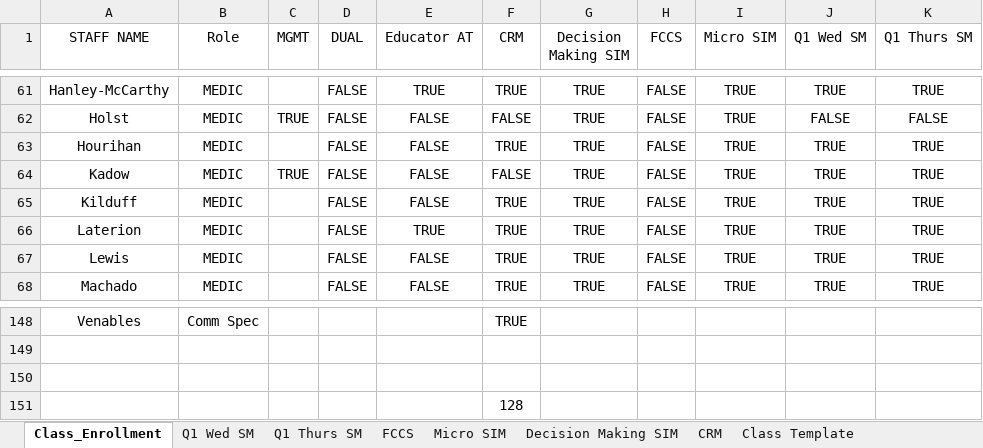
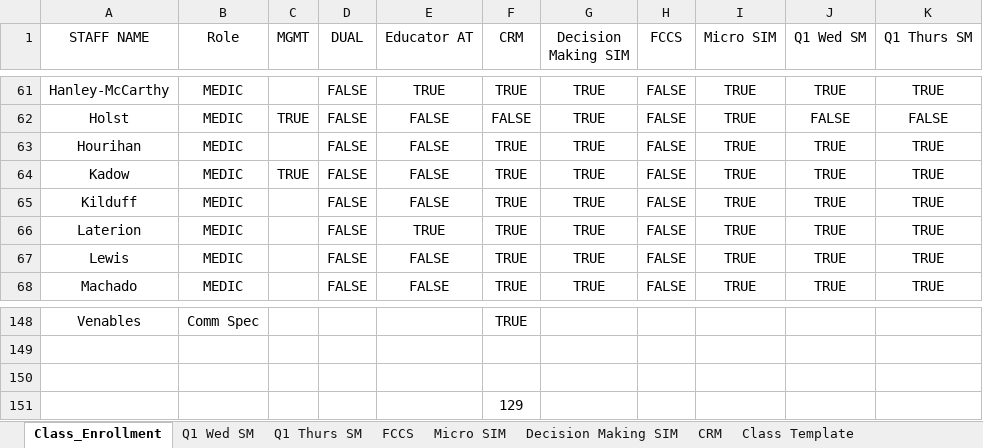
Before and after one commit to AlphaBravo227/CrewOps360, an Excel workbook: training/upload/FY27 Education Classes Roster.xlsx, sheet Class_Enrollment, drawn as a sheet; only a part is shown, gaps mark what is left out; values as stored, in another font and other column widths than the file's, no borders; table styles not drawn; the diff names each change by its address in the sheet, - before the commit and + after, or states it on an @@ line.

Commit message:
Update FY27 Education Classes Roster.xlsx

```diff
--- a/training/upload/FY27 Education Classes Roster.xlsx (sheet Class_Enrollment)
+++ b/training/upload/FY27 Education Classes Roster.xlsx (sheet Class_Enrollment)
-F64 (CRM): FALSE
+F64 (CRM): TRUE
-F151 (CRM): 128
+F151 (CRM): 129
```
